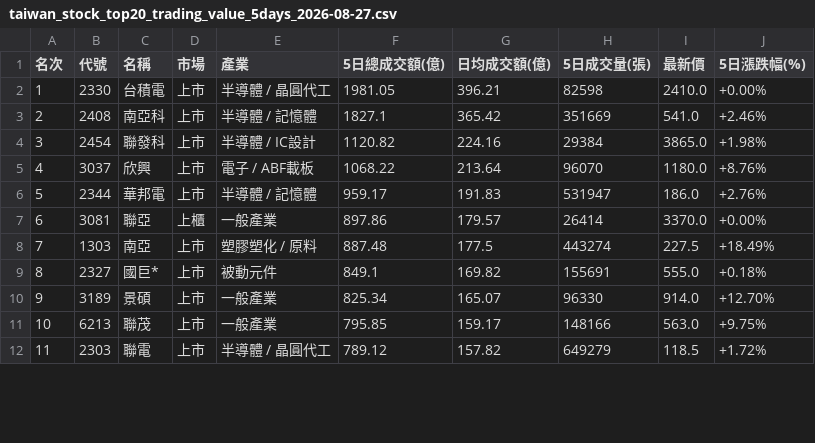
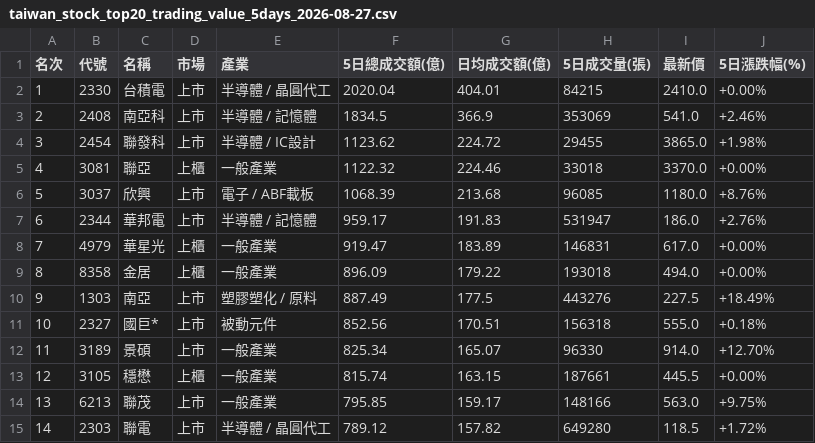
Before and after one commit to jain-ze/tw_stock, a CSV file: taiwan_stock_top20_trading_value_5days_2026-08-27.csv, drawn as a sheet; only a part is shown; the diff covers the shown part only.

Commit message:
Auto night 21:00 schedule: TWSE/TPEx night margin trading (MI_MARGN) update & portal sync (2026-08-27)

```diff
--- a/taiwan_stock_top20_trading_value_5days_2026-08-27.csv
+++ b/taiwan_stock_top20_trading_value_5days_2026-08-27.csv
@@ -1,12 +1,15 @@
 名次,代號,名稱,市場,產業,5日總成交額(億),日均成交額(億),5日成交量(張),最新價,5日漲跌幅(%)
-1,2330,台積電,上市,半導體 / 晶圓代工,1981.05,396.21,82598,2410.0,+0.00%
-2,2408,南亞科,上市,半導體 / 記憶體,1827.1,365.42,351669,541.0,+2.46%
-3,2454,聯發科,上市,半導體 / IC設計,1120.82,224.16,29384,3865.0,+1.98%
-4,3037,欣興,上市,電子 / ABF載板,1068.22,213.64,96070,1180.0,+8.76%
-5,2344,華邦電,上市,半導體 / 記憶體,959.17,191.83,531947,186.0,+2.76%
-6,3081,聯亞,上櫃,一般產業,897.86,179.57,26414,3370.0,+0.00%
-7,1303,南亞,上市,塑膠塑化 / 原料,887.48,177.5,443274,227.5,+18.49%
-8,2327,國巨*,上市,被動元件,849.1,169.82,155691,555.0,+0.18%
-9,3189,景碩,上市,一般產業,825.34,165.07,96330,914.0,+12.70%
-10,6213,聯茂,上市,一般產業,795.85,159.17,148166,563.0,+9.75%
-11,2303,聯電,上市,半導體 / 晶圓代工,789.12,157.82,649279,118.5,+1.72%
+1,2330,台積電,上市,半導體 / 晶圓代工,2020.04,404.01,84215,2410.0,+0.00%
+2,2408,南亞科,上市,半導體 / 記憶體,1834.5,366.9,353069,541.0,+2.46%
+3,2454,聯發科,上市,半導體 / IC設計,1123.62,224.72,29455,3865.0,+1.98%
+4,3081,聯亞,上櫃,一般產業,1122.32,224.46,33018,3370.0,+0.00%
+5,3037,欣興,上市,電子 / ABF載板,1068.39,213.68,96085,1180.0,+8.76%
+6,2344,華邦電,上市,半導體 / 記憶體,959.17,191.83,531947,186.0,+2.76%
+7,4979,華星光,上櫃,一般產業,919.47,183.89,146831,617.0,+0.00%
+8,8358,金居,上櫃,一般產業,896.09,179.22,193018,494.0,+0.00%
+9,1303,南亞,上市,塑膠塑化 / 原料,887.49,177.5,443276,227.5,+18.49%
+10,2327,國巨*,上市,被動元件,852.56,170.51,156318,555.0,+0.18%
+11,3189,景碩,上市,一般產業,825.34,165.07,96330,914.0,+12.70%
+12,3105,穩懋,上櫃,一般產業,815.74,163.15,187661,445.5,+0.00%
+13,6213,聯茂,上市,一般產業,795.85,159.17,148166,563.0,+9.75%
+14,2303,聯電,上市,半導體 / 晶圓代工,789.12,157.82,649280,118.5,+1.72%
```
Also changed, not shown: 3 removed rows and 25 edited cells elsewhere in this file, 10 other files.
